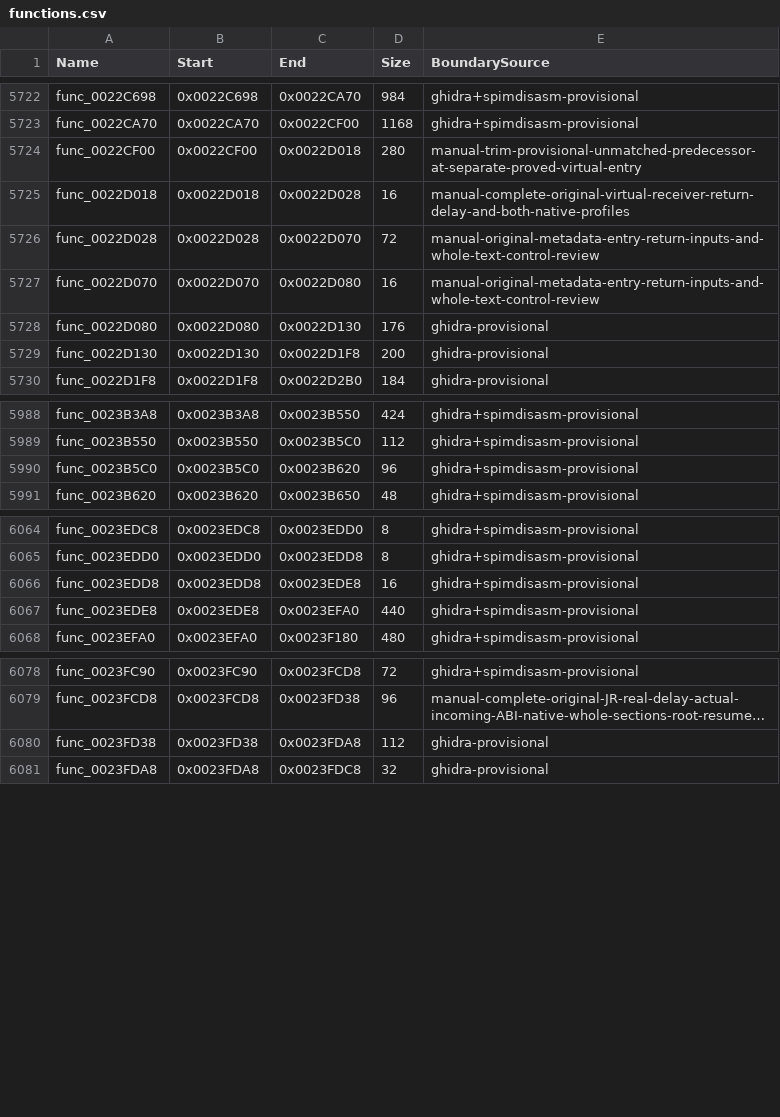
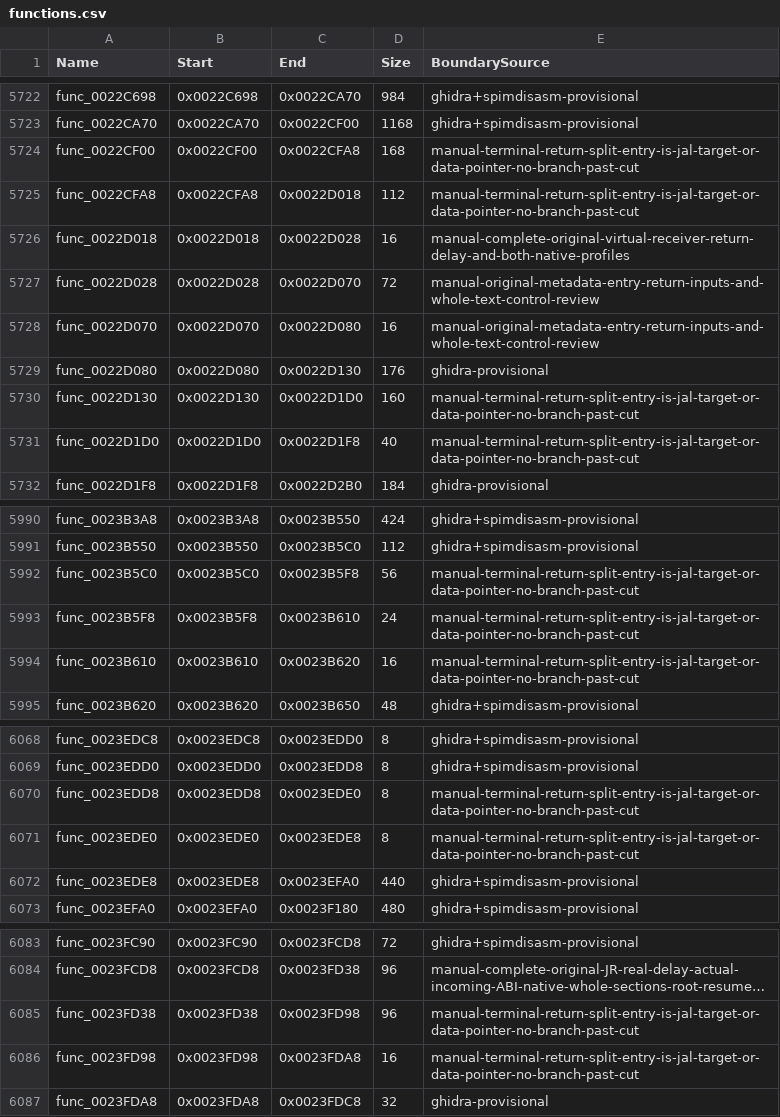
Before and after one commit to NaGaa95/sly3-decomp, a CSV file: config/functions.csv, drawn as a sheet; only a part is shown, gaps mark what is left out; long unchanged cells end in …; addresses are those after the commit; the diff covers the shown part only; the diff names each change by its address in the sheet, - before the commit and + after, or states it on an @@ line.

Commit message:
Fix six function boundaries in 0x220000-0x240000
func_0022E058 ends at its return (0x22E0B0; the following addiu sp/nop is an unreachable
epilogue fragment); func_0023B5C0, func_0023FD38, func_0022D130, func_0022CF00 and
func_0023EDD8 each hold several functions (split at their returns, alignment nop kept in the
first half).

```diff
--- a/config/functions.csv
+++ b/config/functions.csv
-C5724 (End): 0x0022D018
+C5724 (End): 0x0022CFA8
-D5724 (Size): 280
+D5724 (Size): 168
-E5724 (BoundarySource): manual-trim-provisional-unmatched-predecessor-at-separate-proved-virtual-entry
+E5724 (BoundarySource): manual-terminal-return-split-entry-is-jal-target-or-data-pointer-no-branch-past-cut
+row 5725: func_0022CFA8 | 0x0022CFA8 | 0x0022D018 | 112 | manual-terminal-return-split-entry-is-jal-target-or-data-pointer-no-branch-past-cut
-C5730 (End): 0x0022D1F8
+C5730 (End): 0x0022D1D0
-D5730 (Size): 200
+D5730 (Size): 160
-E5730 (BoundarySource): ghidra-provisional
+E5730 (BoundarySource): manual-terminal-return-split-entry-is-jal-target-or-data-pointer-no-branch-past-cut
+row 5731: func_0022D1D0 | 0x0022D1D0 | 0x0022D1F8 | 40 | manual-terminal-return-split-entry-is-jal-target-or-data-pointer-no-branch-past-cut
-C5992 (End): 0x0023B620
+C5992 (End): 0x0023B5F8
-D5992 (Size): 96
+D5992 (Size): 56
-E5992 (BoundarySource): ghidra+spimdisasm-provisional
+E5992 (BoundarySource): manual-terminal-return-split-entry-is-jal-target-or-data-pointer-no-branch-past-cut
+row 5993: func_0023B5F8 | 0x0023B5F8 | 0x0023B610 | 24 | manual-terminal-return-split-entry-is-jal-target-or-data-pointer-no-branch-past-cut
+row 5994: func_0023B610 | 0x0023B610 | 0x0023B620 | 16 | manual-terminal-return-split-entry-is-jal-target-or-data-pointer-no-branch-past-cut
-C6070 (End): 0x0023EDE8
+C6070 (End): 0x0023EDE0
-D6070 (Size): 16
+D6070 (Size): 8
-E6070 (BoundarySource): ghidra+spimdisasm-provisional
+E6070 (BoundarySource): manual-terminal-return-split-entry-is-jal-target-or-data-pointer-no-branch-past-cut
+row 6071: func_0023EDE0 | 0x0023EDE0 | 0x0023EDE8 | 8 | manual-terminal-return-split-entry-is-jal-target-or-data-pointer-no-branch-past-cut
-C6085 (End): 0x0023FDA8
+C6085 (End): 0x0023FD98
-D6085 (Size): 112
+D6085 (Size): 96
-E6085 (BoundarySource): ghidra-provisional
+E6085 (BoundarySource): manual-terminal-return-split-entry-is-jal-target-or-data-pointer-no-branch-past-cut
+row 6086: func_0023FD98 | 0x0023FD98 | 0x0023FDA8 | 16 | manual-terminal-return-split-entry-is-jal-target-or-data-pointer-no-branch-past-cut
```
Also changed, not shown: 3 edited cells elsewhere in this file, config/function_exclusions.csv, config/function_overrides.csv.
